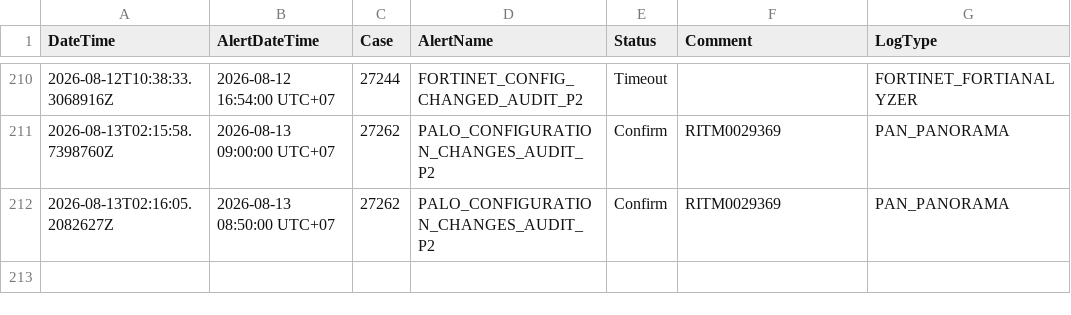
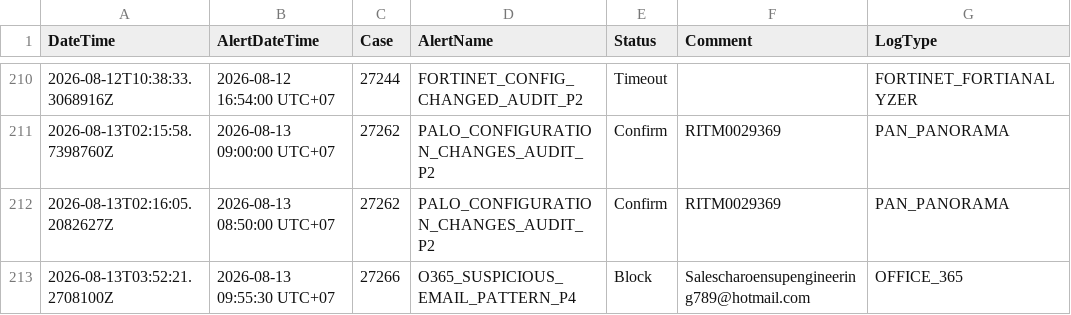
Before and after one commit to BGRIMM-GitHub/cybersec-ioc, a CSV file: case_status.csv, drawn as a sheet; only a part is shown, gaps mark what is left out.

Commit message:
Case 27266 update status

```diff
--- a/case_status.csv
+++ b/case_status.csv
@@ -212 +212,2 @@ DateTime,AlertDateTime,Case,AlertName,Status,Comment,LogType
 "2026-08-13T02:16:05.2082627Z","2026-08-13 08:50:00 UTC+07","27262","PALO_CONFIGURATION_CHANGES_AUDIT_P2","Confirm","RITM0029369","PAN_PANORAMA"
+"2026-08-13T03:52:21.2708100Z","2026-08-13 09:55:30 UTC+07","27266","O365_SUSPICIOUS_EMAIL_PATTERN_P4","Block","Salescharoensupengineering789@hotmail.com","OFFICE_365"
```
